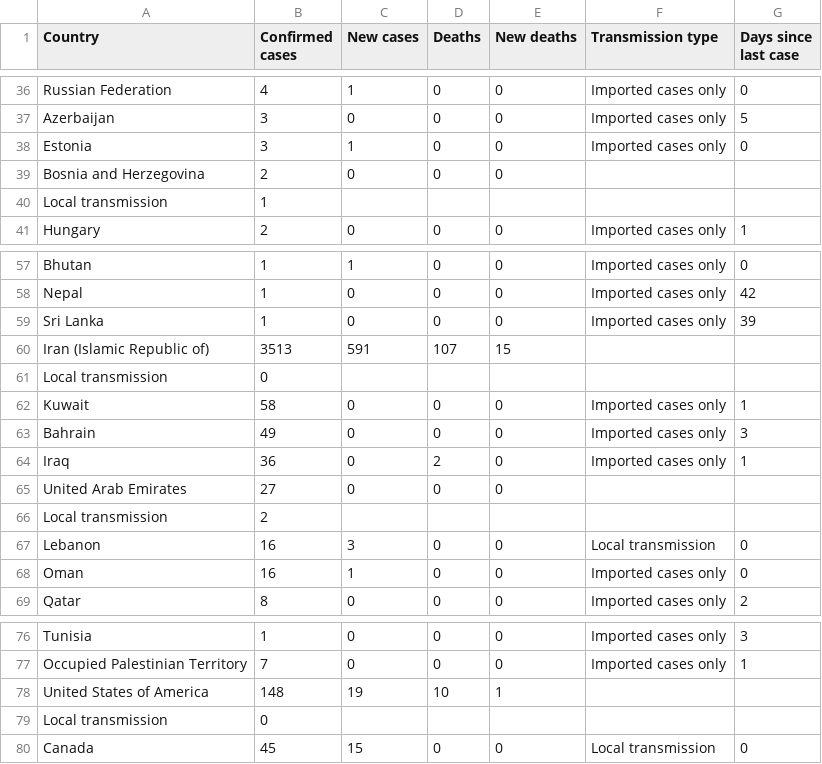
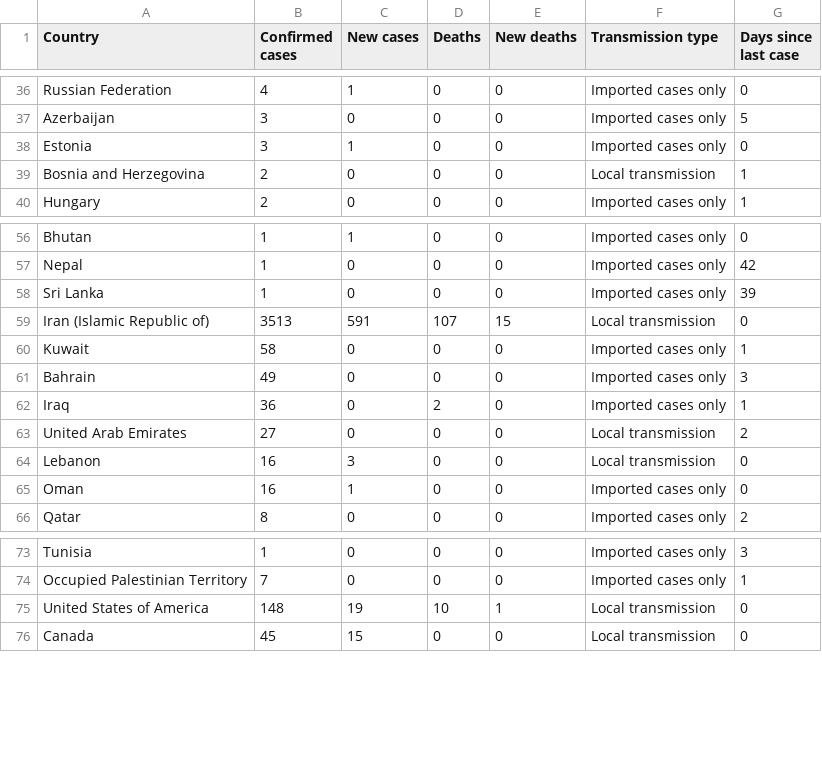
Before and after one commit to gibello/whocovid19, a CSV file: data/csv/20200306-sitrep-46-covid-19.csv, drawn as a sheet; only a part is shown, gaps mark what is left out.

Commit message:
Currently requires some hand-made fix

```diff
--- a/data/csv/20200306-sitrep-46-covid-19.csv
+++ b/data/csv/20200306-sitrep-46-covid-19.csv
@@ -38,4 +38,3 @@ Azerbaijan,3,0,0,0,Imported cases only,5
 Estonia,3,1,0,0,Imported cases only,0
-Bosnia and Herzegovina,2,0,0,0
-Local transmission,1
+Bosnia and Herzegovina,2,0,0,0,Local transmission,1
 Hungary,2,0,0,0,Imported cases only,1
@@ -59,4 +58,3 @@ Nepal,1,0,0,0,Imported cases only,42
 Sri Lanka,1,0,0,0,Imported cases only,39
-Iran (Islamic Republic of),3513,591,107,15
-Local transmission,0
+Iran (Islamic Republic of),3513,591,107,15,Local transmission,0
 Kuwait,58,0,0,0,Imported cases only,1
@@ -64,4 +62,3 @@ Bahrain,49,0,0,0,Imported cases only,3
 Iraq,36,0,2,0,Imported cases only,1
-United Arab Emirates,27,0,0,0
-Local transmission,2
+United Arab Emirates,27,0,0,0,Local transmission,2
 Lebanon,16,3,0,0,Local transmission,0
@@ -77,4 +74,3 @@ Tunisia,1,0,0,0,Imported cases only,3
 Occupied Palestinian Territory,7,0,0,0,Imported cases only,1
-United States of America,148,19,10,1
-Local transmission,0
+United States of America,148,19,10,1,Local transmission,0
 Canada,45,15,0,0,Local transmission,0
```
